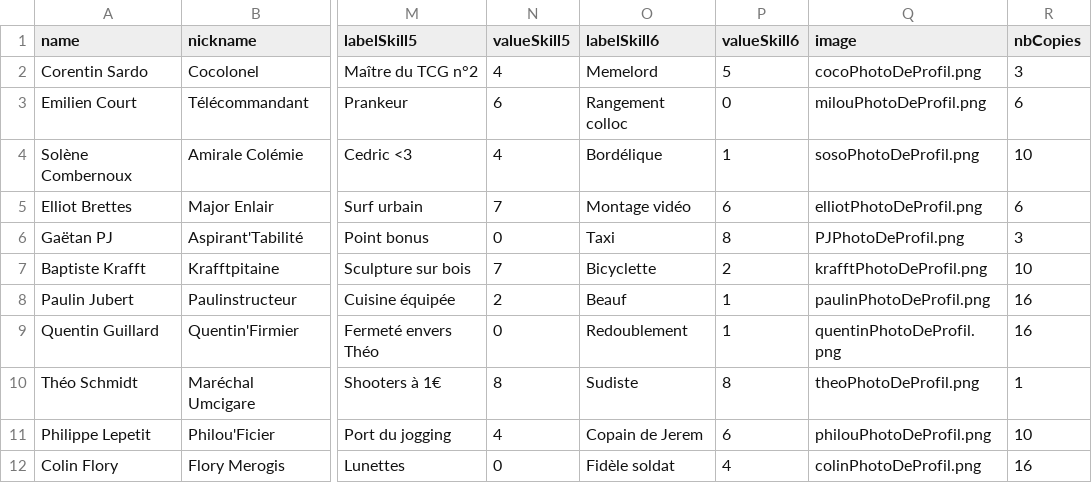
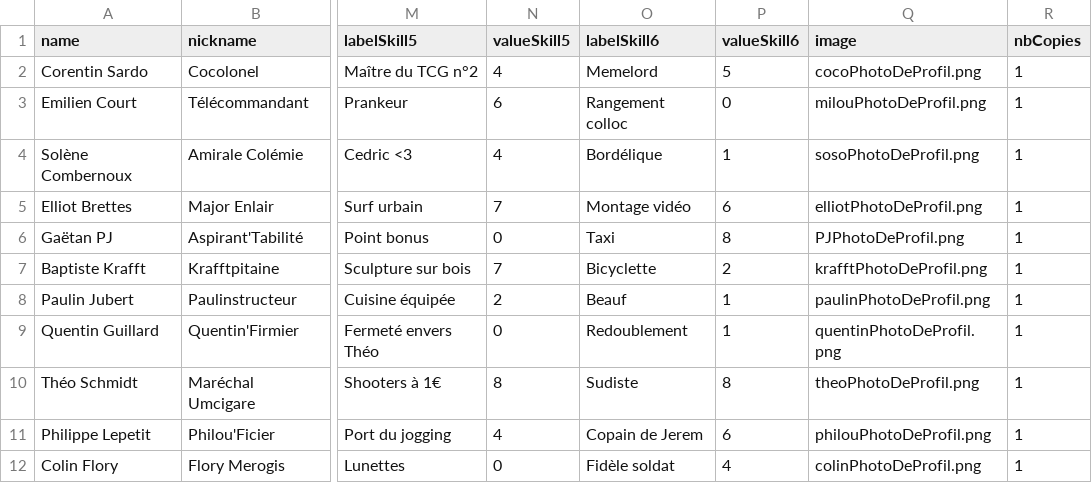
Before and after one commit to Minious/TCGen, a CSV file: itrv/itrv.csv, drawn as a sheet; only a part is shown, gaps mark what is left out; the diff names each change by its address in the sheet, - before the commit and + after, or states it on an @@ line.

```diff
--- a/itrv/itrv.csv
+++ b/itrv/itrv.csv
-R2 (nbCopies): 3
+R2 (nbCopies): 1
-R3 (nbCopies): 6
+R3 (nbCopies): 1
-R4 (nbCopies): 10
+R4 (nbCopies): 1
-R5 (nbCopies): 6
+R5 (nbCopies): 1
-R6 (nbCopies): 3
+R6 (nbCopies): 1
-R7 (nbCopies): 10
+R7 (nbCopies): 1
-R8:R9 (nbCopies): 16
+R8:R9 (nbCopies): 1
-R11 (nbCopies): 10
+R11 (nbCopies): 1
-R12 (nbCopies): 16
+R12 (nbCopies): 1
```
Also changed, not shown: 3 other files.
